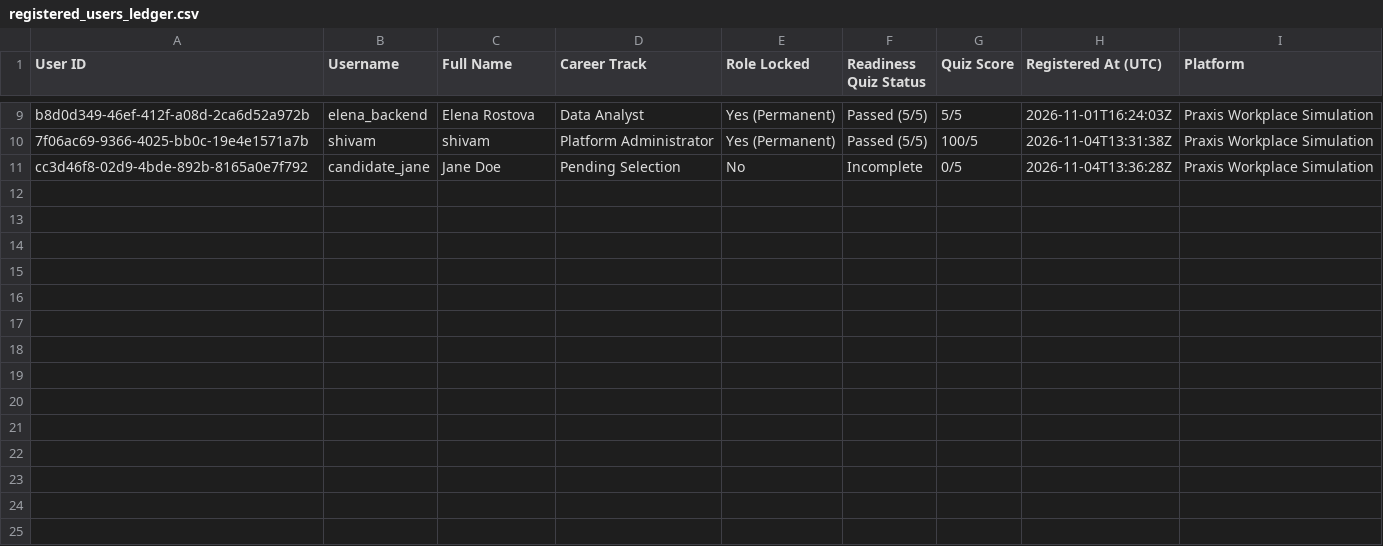
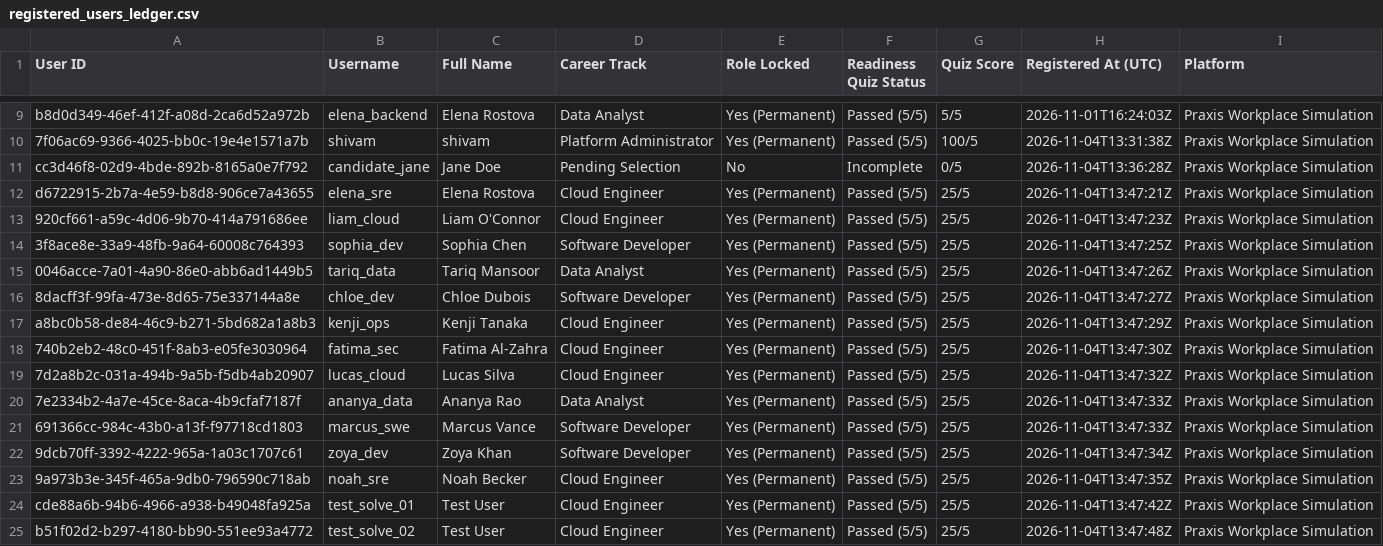
Before and after one commit to shi-vam53/my_projectt, a CSV file: backend/registered_users_ledger.csv, drawn as a sheet; only a part is shown, gaps mark what is left out; the diff names each change by its address in the sheet, - before the commit and + after, or states it on an @@ line.

```diff
--- a/backend/registered_users_ledger.csv
+++ b/backend/registered_users_ledger.csv
+row 12: d6722915-2b7a-4e59-b8d8-906ce7a43655 | elena_sre | Elena Rostova | Cloud Engineer | Yes (Permanent) | Passed (5/5) | 25/5 | 2026-11-04T13:47:21Z | Praxis Workplace Simulation
+row 13: 920cf661-a59c-4d06-9b70-414a791686ee | liam_cloud | Liam O'Connor | Cloud Engineer | Yes (Permanent) | Passed (5/5) | 25/5 | 2026-11-04T13:47:23Z | Praxis Workplace Simulation
+row 14: 3f8ace8e-33a9-48fb-9a64-60008c764393 | sophia_dev | Sophia Chen | Software Developer | Yes (Permanent) | Passed (5/5) | 25/5 | 2026-11-04T13:47:25Z | Praxis Workplace Simulation
+row 15: 0046acce-7a01-4a90-86e0-abb6ad1449b5 | tariq_data | Tariq Mansoor | Data Analyst | Yes (Permanent) | Passed (5/5) | 25/5 | 2026-11-04T13:47:26Z | Praxis Workplace Simulation
+row 16: 8dacff3f-99fa-473e-8d65-75e337144a8e | chloe_dev | Chloe Dubois | Software Developer | Yes (Permanent) | Passed (5/5) | 25/5 | 2026-11-04T13:47:27Z | Praxis Workplace Simulation
+row 17: a8bc0b58-de84-46c9-b271-5bd682a1a8b3 | kenji_ops | Kenji Tanaka | Cloud Engineer | Yes (Permanent) | Passed (5/5) | 25/5 | 2026-11-04T13:47:29Z | Praxis Workplace Simulation
+row 18: 740b2eb2-48c0-451f-8ab3-e05fe3030964 | fatima_sec | Fatima Al-Zahra | Cloud Engineer | Yes (Permanent) | Passed (5/5) | 25/5 | 2026-11-04T13:47:30Z | Praxis Workplace Simulation
+row 19: 7d2a8b2c-031a-494b-9a5b-f5db4ab20907 | lucas_cloud | Lucas Silva | Cloud Engineer | Yes (Permanent) | Passed (5/5) | 25/5 | 2026-11-04T13:47:32Z | Praxis Workplace Simulation
+row 20: 7e2334b2-4a7e-45ce-8aca-4b9cfaf7187f | ananya_data | Ananya Rao | Data Analyst | Yes (Permanent) | Passed (5/5) | 25/5 | 2026-11-04T13:47:33Z | Praxis Workplace Simulation
+row 21: 691366cc-984c-43b0-a13f-f97718cd1803 | marcus_swe | Marcus Vance | Software Developer | Yes (Permanent) | Passed (5/5) | 25/5 | 2026-11-04T13:47:33Z | Praxis Workplace Simulation
+row 22: 9dcb70ff-3392-4222-965a-1a03c1707c61 | zoya_dev | Zoya Khan | Software Developer | Yes (Permanent) | Passed (5/5) | 25/5 | 2026-11-04T13:47:34Z | Praxis Workplace Simulation
+row 23: 9a973b3e-345f-465a-9db0-796590c718ab | noah_sre | Noah Becker | Cloud Engineer | Yes (Permanent) | Passed (5/5) | 25/5 | 2026-11-04T13:47:35Z | Praxis Workplace Simulation
+row 24: cde88a6b-94b6-4966-a938-b49048fa925a | test_solve_01 | Test User | Cloud Engineer | Yes (Permanent) | Passed (5/5) | 25/5 | 2026-11-04T13:47:42Z | Praxis Workplace Simulation
+row 25: b51f02d2-b297-4180-bb90-551ee93a4772 | test_solve_02 | Test User | Cloud Engineer | Yes (Permanent) | Passed (5/5) | 25/5 | 2026-11-04T13:47:48Z | Praxis Workplace Simulation
```
Also changed, not shown: frontend/assets/Praxis_Registered_Users.csv, 6 other files.
